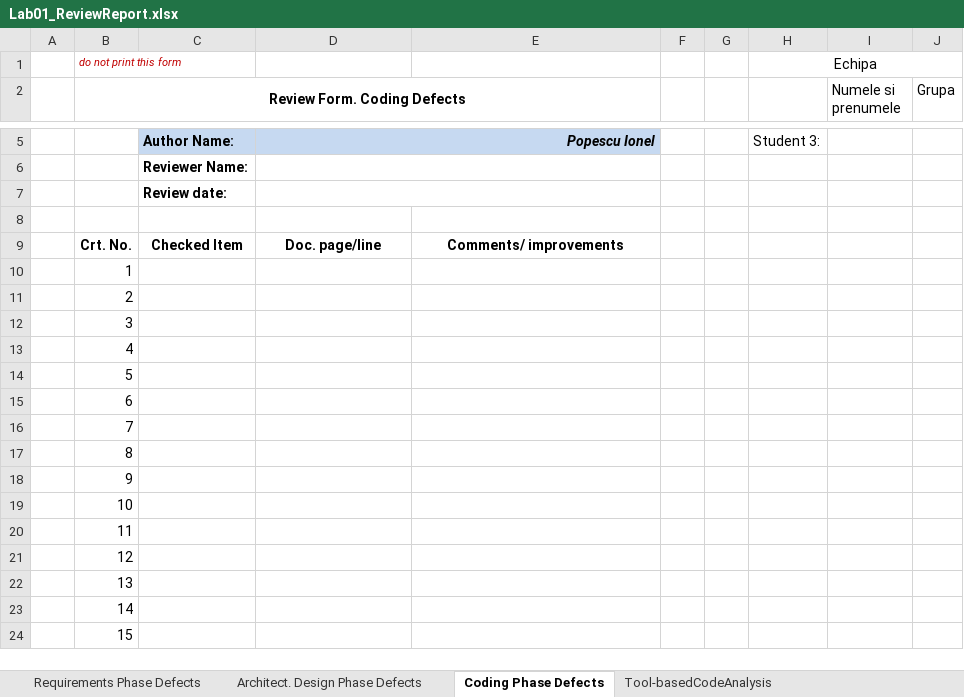
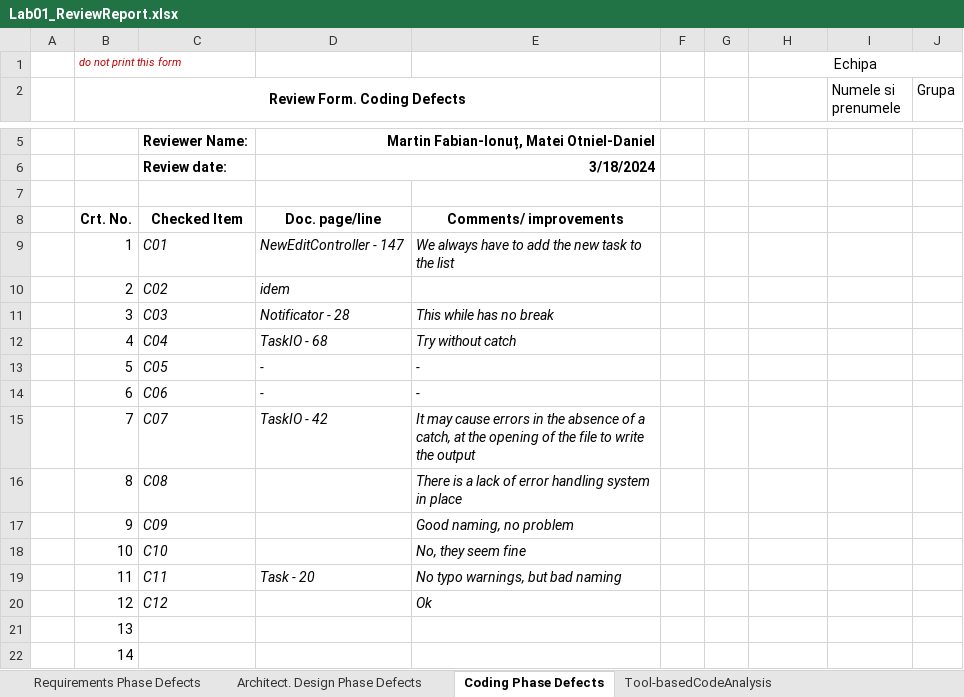
Before and after one commit to MartinFabianIonut/VVSS, an Excel workbook: 01_Tasks/Docs/Lab01/Lab01_ReviewReport.xlsx, sheet Coding Phase Defects, drawn as a sheet; only a part is shown, gaps mark what is left out; the shorter side is filled out with more unchanged rows; values as stored, in another font and other column widths than the file's, no borders; removed rows and columns are numbered as before the commit, all else as after; the diff covers the shown part only; the diff names each change by its address in the sheet, - before the commit and + after, or states it on an @@ line.

```diff
--- a/01_Tasks/Docs/Lab01/Lab01_ReviewReport.xlsx (sheet Coding Phase Defects)
+++ b/01_Tasks/Docs/Lab01/Lab01_ReviewReport.xlsx (sheet Coding Phase Defects)
-row 5:  |  | Author Name: | Popescu Ionel |  |  |  | Student 3:
-D5: (empty)
+D5: Martin Fabian-Ionuț, Matei Otniel-Daniel
-D6: (empty)
+D6: 3/18/2024
-C9: (empty)
+C9: C01
-D9: (empty)
+D9: NewEditController - 147
-E9: (empty)
+E9: We always have to add the new task to the list
-C10: (empty)
+C10: C02
-D10: (empty)
+D10: idem
-C11: (empty)
+C11: C03
-D11: (empty)
+D11: Notificator - 28
-E11: (empty)
+E11: This while has no break
-C12: (empty)
+C12: C04
-D12: (empty)
+D12: TaskIO - 68
-E12: (empty)
+E12: Try without catch
-C13: (empty)
+C13: C05
-D13:D14: (empty)
+D13:D14: -
-E13:E14: (empty)
+E13:E14: -
-C14: (empty)
+C14: C06
-C15: (empty)
+C15: C07
-D15: (empty)
+D15: TaskIO - 42
-E15: (empty)
+E15: It may cause errors in the absence of a catch, at the opening of the file to write the output
-C16: (empty)
+C16: C08
-E16: (empty)
+E16: There is a lack of error handling system in place
-C17: (empty)
+C17: C09
-E17: (empty)
+E17: Good naming, no problem
-C18: (empty)
+C18: C10
-E18: (empty)
+E18: No, they seem fine
-C19: (empty)
+C19: C11
-D19: (empty)
+D19: Task - 20
-E19: (empty)
+E19: No typo warnings, but bad naming
-C20: (empty)
+C20: C12
-E20: (empty)
+E20: Ok
```
Also changed, not shown: 1 added row, 1 removed row and 3 edited cells elsewhere in this sheet, sheet Architect. Design Phase Defects, sheet Requirements Phase Defects, sheet Tool-basedCodeAnalysis, formulas that keep their value, 4 other files.
